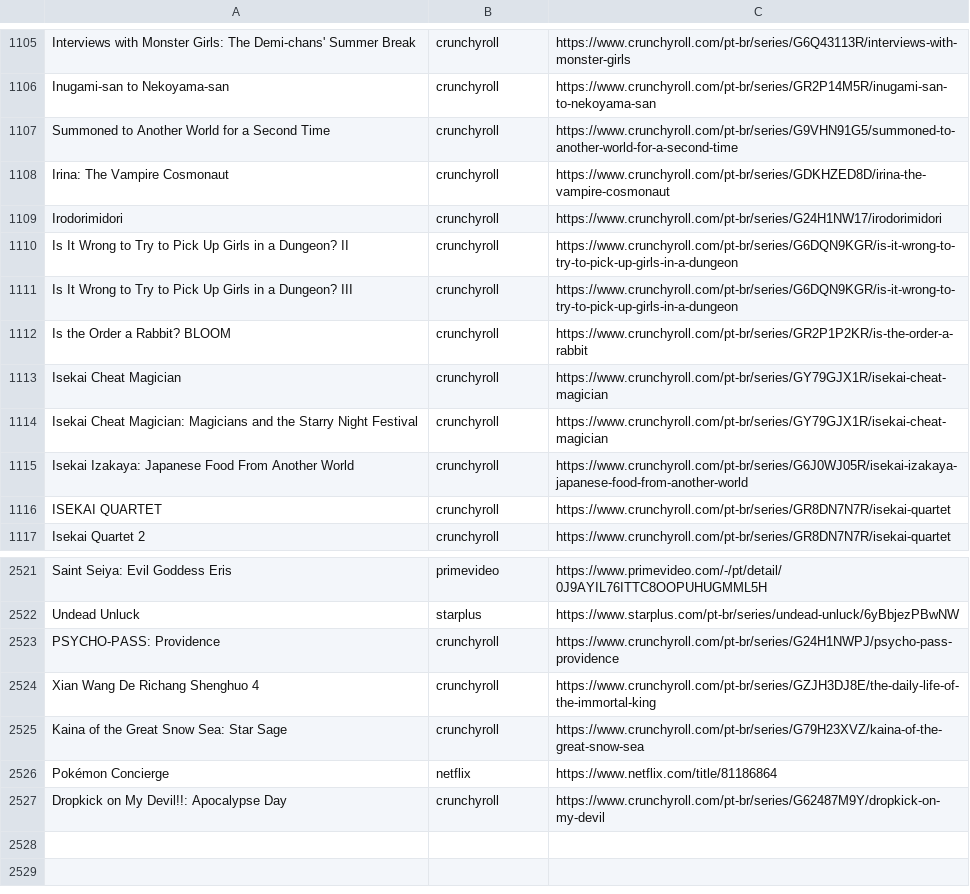
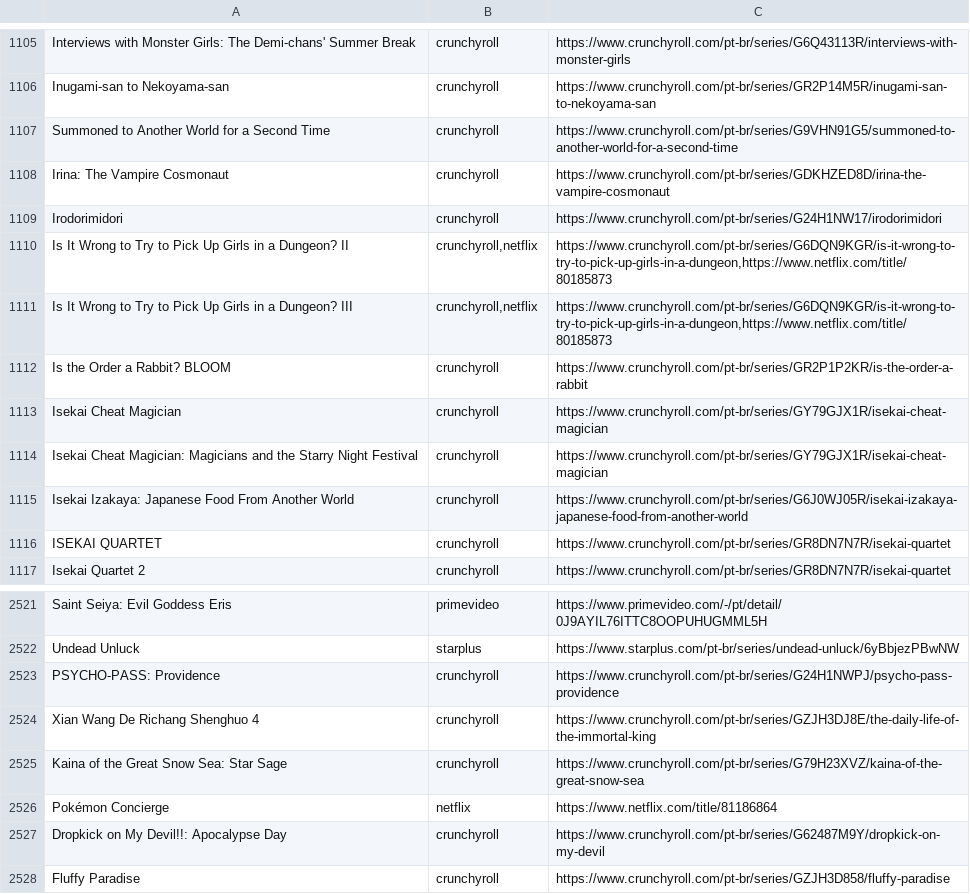
Before and after one commit to SantosThiago/Aniwatch_site, a CSV file: animes.csv, drawn as a sheet; only a part is shown, gaps mark what is left out.

```diff
--- a/animes.csv
+++ b/animes.csv
@@ -1109,4 +1109,4 @@ Irina: The Vampire Cosmonaut,crunchyroll,https://www.crunchyroll.com/pt-br/serie
 Irodorimidori,crunchyroll,https://www.crunchyroll.com/pt-br/series/G24H1NW17/irodorimidori
-Is It Wrong to Try to Pick Up Girls in a Dungeon? II,crunchyroll,https://www.crunchyroll.com/pt-br/series/G6DQN9KGR/is-it-wrong-to-try-to-pick-up-girls-in-a-dungeon
-Is It Wrong to Try to Pick Up Girls in a Dungeon? III,crunchyroll,https://www.crunchyroll.com/pt-br/series/G6DQN9KGR/is-it-wrong-to-try-to-pick-up-girls-in-a-dungeon
+Is It Wrong to Try to Pick Up Girls in a Dungeon? II,"crunchyroll,netflix","https://www.crunchyroll.com/pt-br/series/G6DQN9KGR/is-it-wrong-to-try-to-pick-up-girls-in-a-dungeon,https://www.netflix.com/title/80185873"
+Is It Wrong to Try to Pick Up Girls in a Dungeon? III,"crunchyroll,netflix","https://www.crunchyroll.com/pt-br/series/G6DQN9KGR/is-it-wrong-to-try-to-pick-up-girls-in-a-dungeon,https://www.netflix.com/title/80185873"
 Is the Order a Rabbit? BLOOM,crunchyroll,https://www.crunchyroll.com/pt-br/series/GR2P1P2KR/is-the-order-a-rabbit
@@ -2527 +2527,2 @@ Pokémon Concierge,netflix,https://www.netflix.com/title/81186864
 Dropkick on My Devil!!: Apocalypse Day,crunchyroll,https://www.crunchyroll.com/pt-br/series/G62487M9Y/dropkick-on-my-devil
+Fluffy Paradise,crunchyroll,https://www.crunchyroll.com/pt-br/series/GZJH3D858/fluffy-paradise
```
Also changed, not shown: 1 other file.
